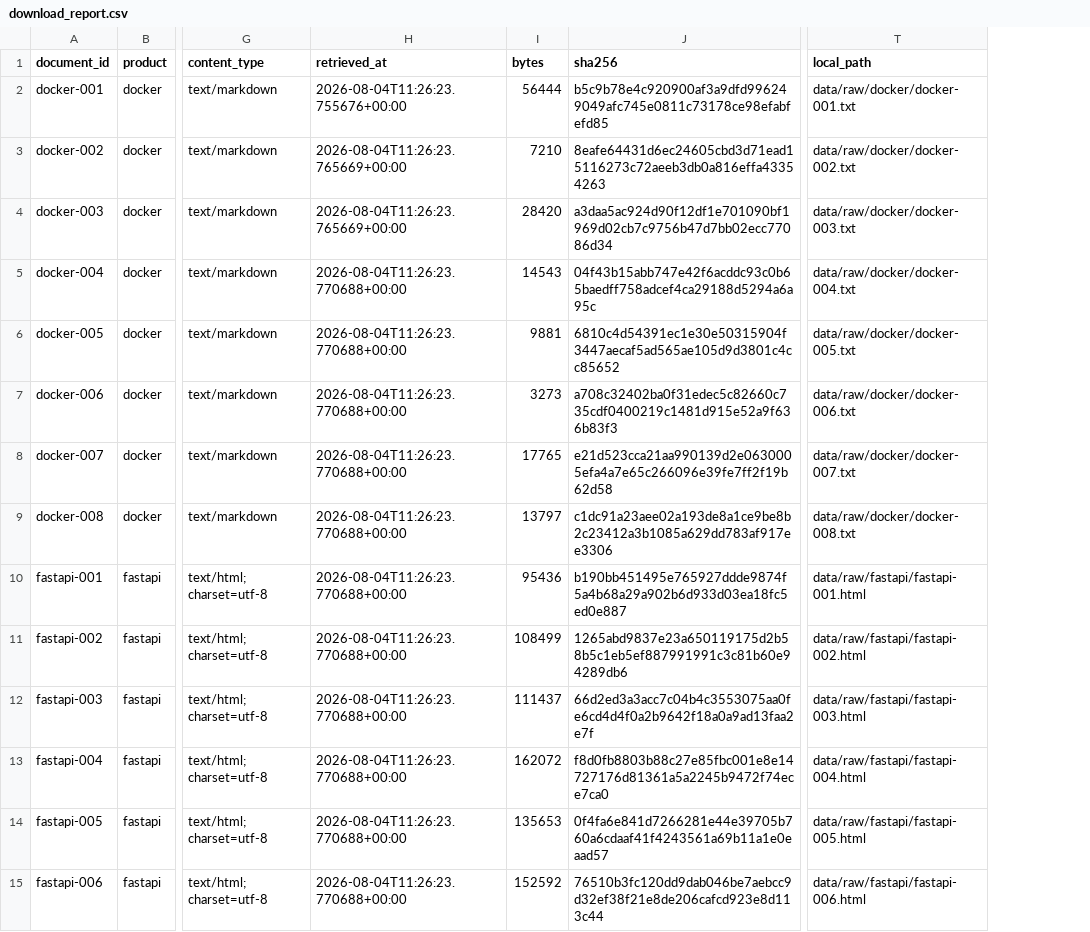
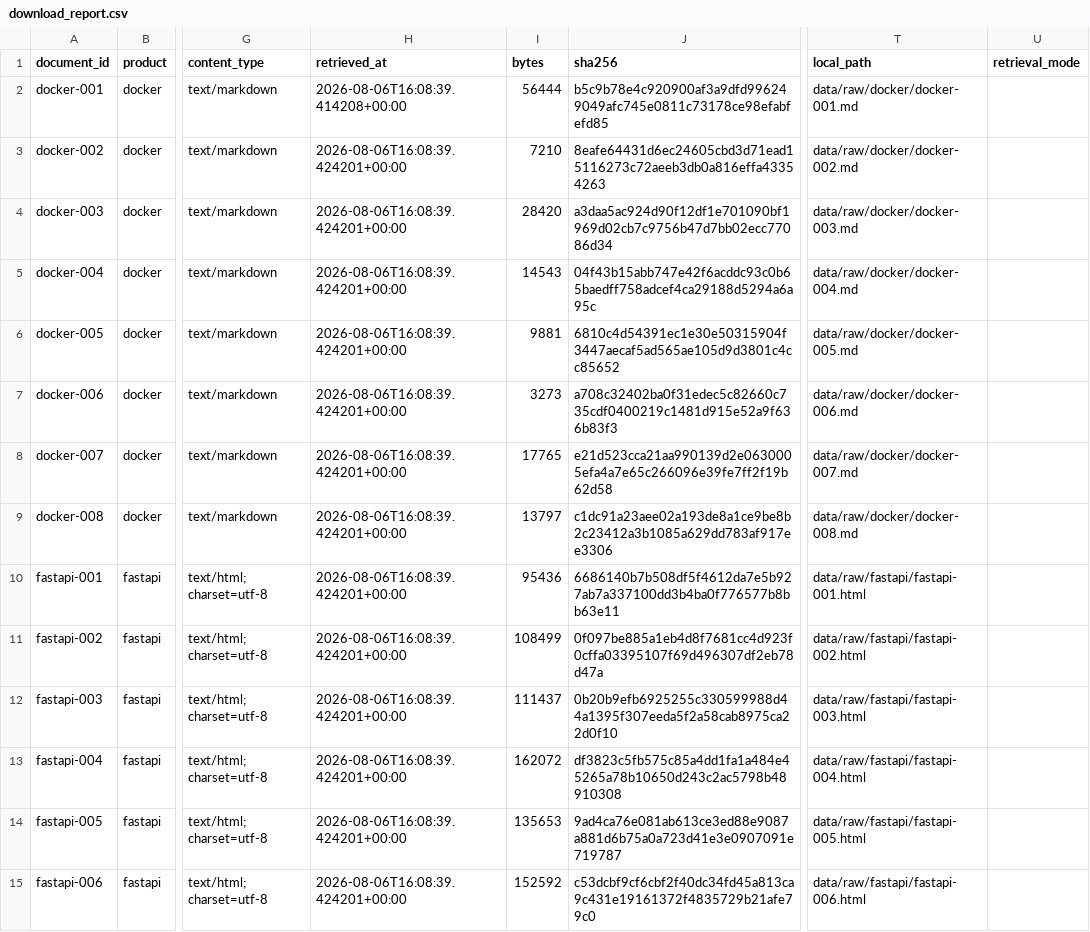
Before and after one commit to YEYEPrincess/OpsPilot-, a CSV file: data/manifest/download_report.csv, drawn as a sheet; only a part is shown, gaps mark what is left out; the diff covers the shown part only; the diff names each change by its address in the sheet, - before the commit and + after, or states it on an @@ line.

```diff
--- a/data/manifest/download_report.csv
+++ b/data/manifest/download_report.csv
+column U (retrieval_mode), empty
-H2 (retrieved_at): 2026-08-04T11:26:23.755676+00:00
+H2 (retrieved_at): 2026-08-06T16:08:39.414208+00:00
-T2 (local_path): data/raw/docker/docker-001.txt
+T2 (local_path): data/raw/docker/docker-001.md
-H3:H4 (retrieved_at): 2026-08-04T11:26:23.765669+00:00
+H3:H4 (retrieved_at): 2026-08-06T16:08:39.424201+00:00
-T3 (local_path): data/raw/docker/docker-002.txt
+T3 (local_path): data/raw/docker/docker-002.md
-T4 (local_path): data/raw/docker/docker-003.txt
+T4 (local_path): data/raw/docker/docker-003.md
-H5:H15 (retrieved_at): 2026-08-04T11:26:23.770688+00:00
+H5:H15 (retrieved_at): 2026-08-06T16:08:39.424201+00:00
-T5 (local_path): data/raw/docker/docker-004.txt
+T5 (local_path): data/raw/docker/docker-004.md
-T6 (local_path): data/raw/docker/docker-005.txt
+T6 (local_path): data/raw/docker/docker-005.md
-T7 (local_path): data/raw/docker/docker-006.txt
+T7 (local_path): data/raw/docker/docker-006.md
-T8 (local_path): data/raw/docker/docker-007.txt
+T8 (local_path): data/raw/docker/docker-007.md
-T9 (local_path): data/raw/docker/docker-008.txt
+T9 (local_path): data/raw/docker/docker-008.md
-J10 (sha256): b190bb451495e765927ddde9874f5a4b68a29a902b6d933d03ea18fc5ed0e887
+J10 (sha256): 6686140b7b508df5f4612da7e5b927ab7a337100dd3b4ba0f776577b8bb63e11
-J11 (sha256): 1265abd9837e23a650119175d2b58b5c1eb5ef887991991c3c81b60e94289db6
+J11 (sha256): 0f097be885a1eb4d8f7681cc4d923f0cffa03395107f69d496307df2eb78d47a
-J12 (sha256): 66d2ed3a3acc7c04b4c3553075aa0fe6cd4d4f0a2b9642f18a0a9ad13faa2e7f
+J12 (sha256): 0b20b9efb6925255c330599988d44a1395f307eeda5f2a58cab8975ca22d0f10
-J13 (sha256): f8d0fb8803b88c27e85fbc001e8e14727176d81361a5a2245b9472f74ece7ca0
+J13 (sha256): df3823c5fb575c85a4dd1fa1a484e45265a78b10650d243c2ac5798b48910308
-J14 (sha256): 0f4fa6e841d7266281e44e39705b760a6cdaaf41f4243561a69b11a1e0eaad57
+J14 (sha256): 9ad4ca76e081ab613ce3ed88e9087a881d6b75a0a723d41e3e0907091e719787
-J15 (sha256): 76510b3fc120dd9dab046be7aebcc9d32ef38f21e8de206cafcd923e8d113c44
+J15 (sha256): c53dcbf9cf6cbf2f40dc34fd45a813ca9c431e19161372f4835729b21afe79c0
```
Also changed, not shown: 102 edited cells elsewhere in this file, data/manifest/source_catalog.csv, 10 other files.
